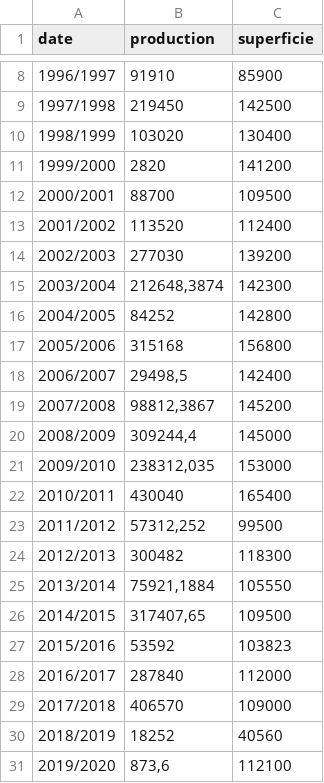
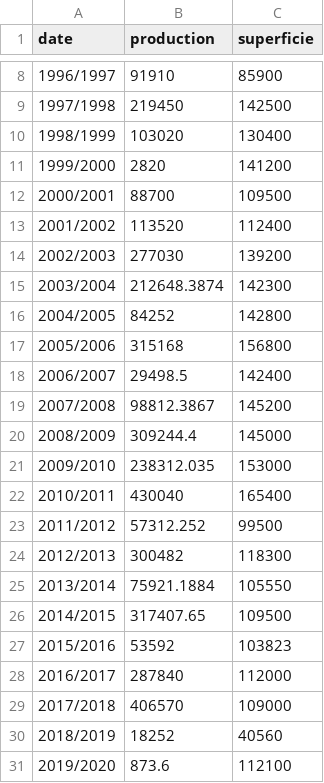
Before and after one commit to Hamid-abdellaoui/Crop-yield-prediction, a CSV file: bt.csv, drawn as a sheet; only a part is shown, gaps mark what is left out.

Commit message:
Add files via upload

```diff
--- a/bt.csv
+++ b/bt.csv
@@ -14,14 +14,14 @@ date;production;superficie
 2002/2003;277030;139200
-2003/2004;"212648,3874";142300
+2003/2004;212648.3874;142300
 2004/2005;84252;142800
 2005/2006;315168;156800
-2006/2007;"29498,5";142400
-2007/2008;"98812,3867";145200
-2008/2009;"309244,4";145000
-2009/2010;"238312,035";153000
+2006/2007;29498.5;142400
+2007/2008;98812.3867;145200
+2008/2009;309244.4;145000
+2009/2010;238312.035;153000
 2010/2011;430040;165400
-2011/2012;"57312,252";99500
+2011/2012;57312.252;99500
 2012/2013;300482;118300
-2013/2014;"75921,1884";105550
-2014/2015;"317407,65";109500
+2013/2014;75921.1884;105550
+2014/2015;317407.65;109500
 2015/2016;53592;103823
@@ -30,2 +30,2 @@ date;production;superficie
 2018/2019;18252;40560
-2019/2020;"873,6";112100
+2019/2020;873.6;112100
```
